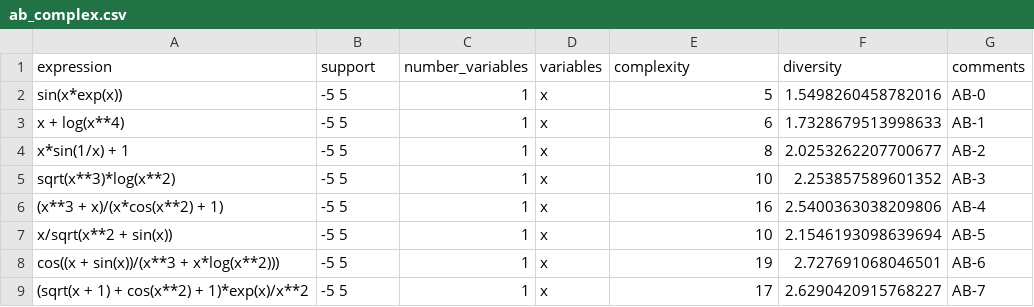
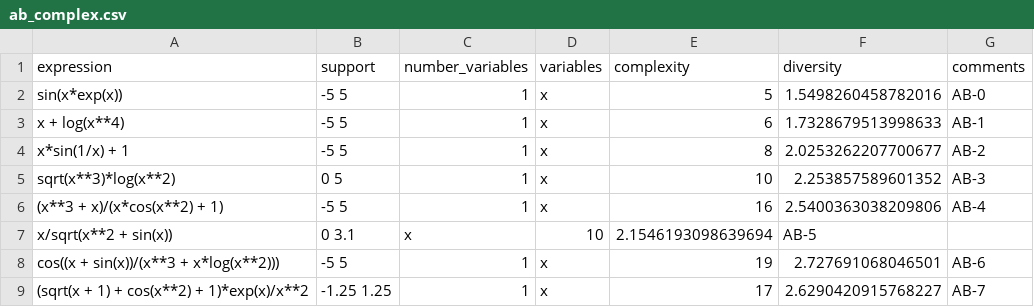
Before and after one commit to mec-lab/metric_message, a CSV file: data/ab_complex.csv, drawn as a sheet.

Commit message:
use float data types (nix complex values) and adjust support ranges

```diff
--- a/data/ab_complex.csv
+++ b/data/ab_complex.csv
@@ -4,6 +4,6 @@ x + log(x**4), -5 5, 1, x, 6, 1.7328679513998633, AB-1
 x*sin(1/x) + 1, -5 5, 1, x, 8, 2.0253262207700677, AB-2
-sqrt(x**3)*log(x**2), -5 5, 1, x, 10, 2.253857589601352, AB-3
+sqrt(x**3)*log(x**2), 0 5, 1, x, 10, 2.253857589601352, AB-3
 (x**3 + x)/(x*cos(x**2) + 1), -5 5, 1, x, 16, 2.5400363038209806, AB-4
-x/sqrt(x**2 + sin(x)), -5 5, 1, x, 10, 2.1546193098639694, AB-5
+x/sqrt(x**2 + sin(x)), 0 3.1, x, 10, 2.1546193098639694, AB-5
 cos((x + sin(x))/(x**3 + x*log(x**2))), -5 5, 1, x, 19, 2.727691068046501, AB-6
-(sqrt(x + 1) + cos(x**2) + 1)*exp(x)/x**2, -5 5, 1, x, 17, 2.6290420915768227, AB-7
+(sqrt(x + 1) + cos(x**2) + 1)*exp(x)/x**2, -1.25 1.25, 1, x, 17, 2.6290420915768227, AB-7
```
Also changed, not shown: data/nguyen.csv, 1 other file.
